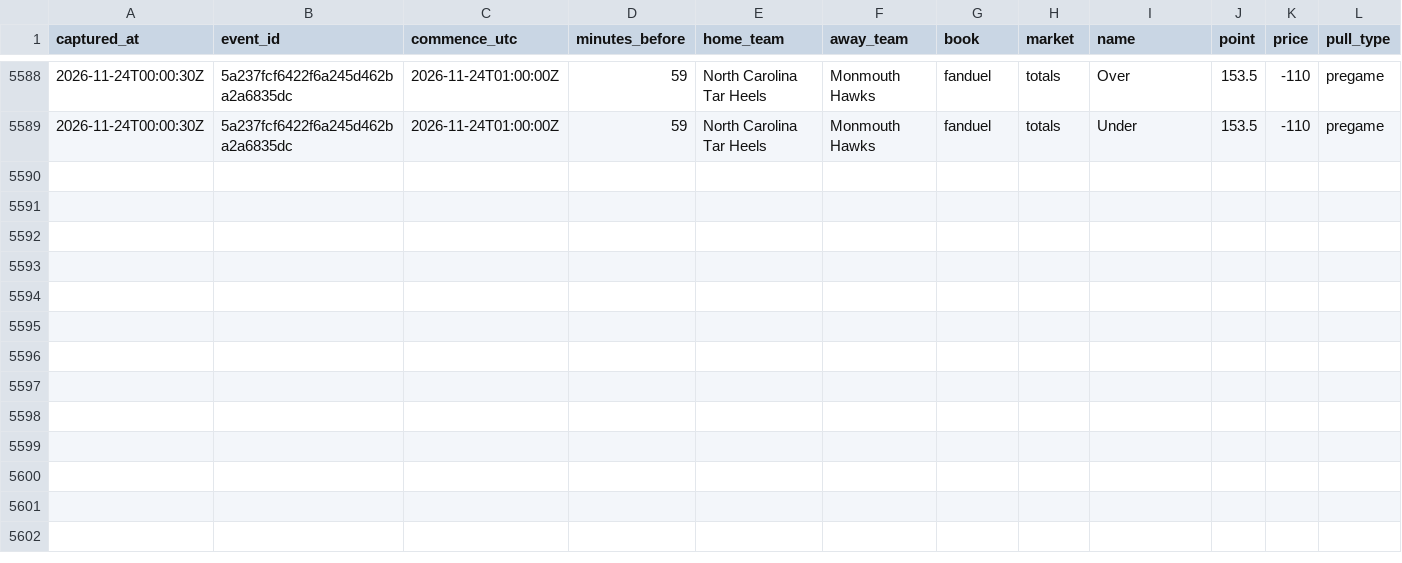
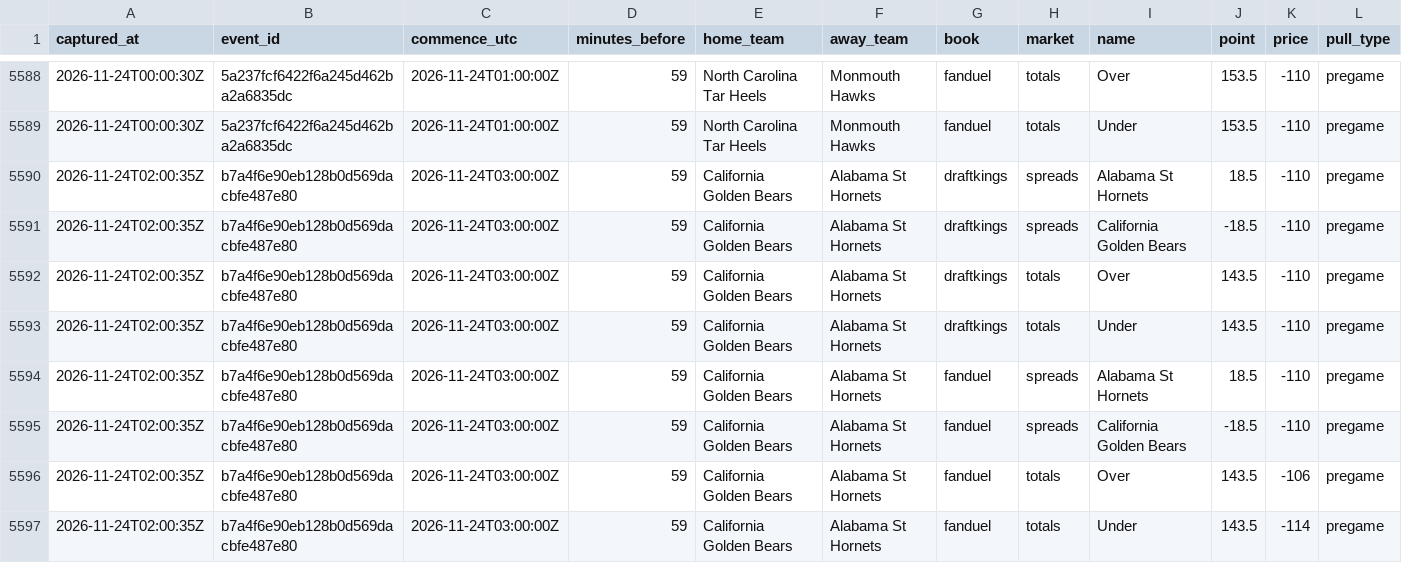
Before and after one commit to mvpeterson0-netizen/nba-odds-tracker, a CSV file: data/cbb/line_captures.csv, drawn as a sheet; only a part is shown, gaps mark what is left out; the diff names each change by its address in the sheet, - before the commit and + after, or states it on an @@ line.

```diff
--- a/data/cbb/line_captures.csv
+++ b/data/cbb/line_captures.csv
+row 5590: 2026-11-24T02:00:35Z | b7a4f6e90eb128b0d569dacbfe487e80 | 2026-11-24T03:00:00Z | 59 | California Golden Bears | Alabama St Hornets | draftkings | spreads | Alabama St Hornets | 18.5 | -110 | pregame
+row 5591: 2026-11-24T02:00:35Z | b7a4f6e90eb128b0d569dacbfe487e80 | 2026-11-24T03:00:00Z | 59 | California Golden Bears | Alabama St Hornets | draftkings | spreads | California Golden Bears | -18.5 | -110 | pregame
+row 5592: 2026-11-24T02:00:35Z | b7a4f6e90eb128b0d569dacbfe487e80 | 2026-11-24T03:00:00Z | 59 | California Golden Bears | Alabama St Hornets | draftkings | totals | Over | 143.5 | -110 | pregame
+row 5593: 2026-11-24T02:00:35Z | b7a4f6e90eb128b0d569dacbfe487e80 | 2026-11-24T03:00:00Z | 59 | California Golden Bears | Alabama St Hornets | draftkings | totals | Under | 143.5 | -110 | pregame
+row 5594: 2026-11-24T02:00:35Z | b7a4f6e90eb128b0d569dacbfe487e80 | 2026-11-24T03:00:00Z | 59 | California Golden Bears | Alabama St Hornets | fanduel | spreads | Alabama St Hornets | 18.5 | -110 | pregame
+row 5595: 2026-11-24T02:00:35Z | b7a4f6e90eb128b0d569dacbfe487e80 | 2026-11-24T03:00:00Z | 59 | California Golden Bears | Alabama St Hornets | fanduel | spreads | California Golden Bears | -18.5 | -110 | pregame
+row 5596: 2026-11-24T02:00:35Z | b7a4f6e90eb128b0d569dacbfe487e80 | 2026-11-24T03:00:00Z | 59 | California Golden Bears | Alabama St Hornets | fanduel | totals | Over | 143.5 | -106 | pregame
+row 5597: 2026-11-24T02:00:35Z | b7a4f6e90eb128b0d569dacbfe487e80 | 2026-11-24T03:00:00Z | 59 | California Golden Bears | Alabama St Hornets | fanduel | totals | Under | 143.5 | -114 | pregame
```
Also changed, not shown: data/cbb/credit_log.csv, data/cbb/lines_log.csv, 25 other files.
